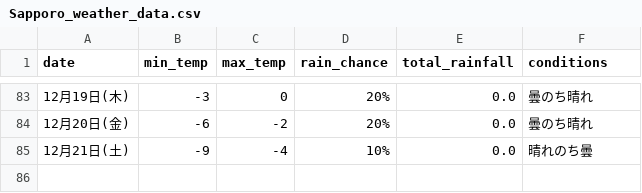
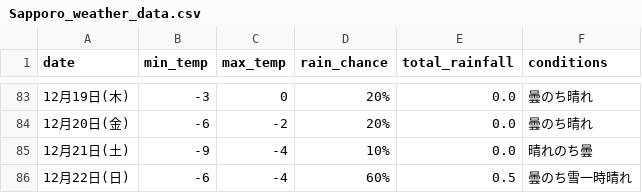
Before and after one commit to Curtendo/weather-scraper, a CSV file: Sapporo_weather_data.csv, drawn as a sheet; only a part is shown, gaps mark what is left out.

```diff
--- a/Sapporo_weather_data.csv
+++ b/Sapporo_weather_data.csv
@@ -85 +85,2 @@
 12月21日(土),-9,-4,10%,0.0,晴れのち曇
+12月22日(日),-6,-4,60%,0.5,曇のち雪一時晴れ
```
Also changed, not shown: Kakamigahara_weather_data.csv, Okinawa_weather_data.csv, 2 other files.
